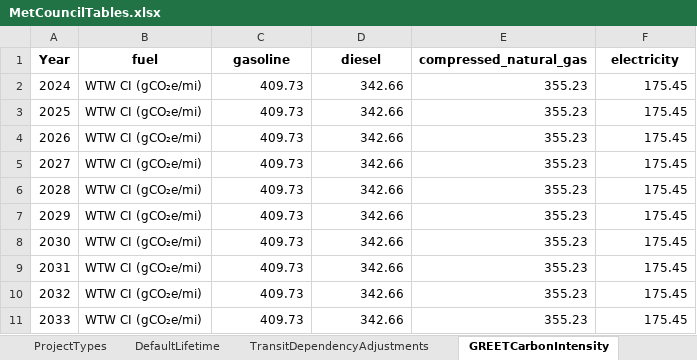
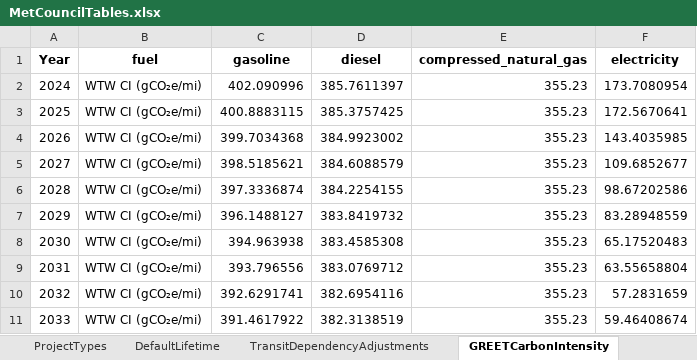
Before and after one commit to Metropolitan-Council/climate-multimodal-measures, an Excel workbook: data/MetCouncilTables.xlsx, sheet GREETCarbonIntensity, drawn as a sheet; only a part is shown; values as stored, in another font and other column widths than the file's, no borders; the diff covers the shown part only; the diff names each change by its address in the sheet, - before the commit and + after, or states it on an @@ line.

Commit message:
updated emissions factors

```diff
--- a/data/MetCouncilTables.xlsx (sheet GREETCarbonIntensity)
+++ b/data/MetCouncilTables.xlsx (sheet GREETCarbonIntensity)
-C2 (gasoline): 409.73
+C2 (gasoline): 402.090996
-D2 (diesel): 342.66
+D2 (diesel): 385.7611397
-F2 (electricity): 175.45
+F2 (electricity): 173.7080954
-C3 (gasoline): 409.73
+C3 (gasoline): 400.8883115
-D3 (diesel): 342.66
+D3 (diesel): 385.3757425
-F3 (electricity): 175.45
+F3 (electricity): 172.5670641
-C4 (gasoline): 409.73
+C4 (gasoline): 399.7034368
-D4 (diesel): 342.66
+D4 (diesel): 384.9923002
-F4 (electricity): 175.45
+F4 (electricity): 143.4035985
-C5 (gasoline): 409.73
+C5 (gasoline): 398.5185621
-D5 (diesel): 342.66
+D5 (diesel): 384.6088579
-F5 (electricity): 175.45
+F5 (electricity): 109.6852677
-C6 (gasoline): 409.73
+C6 (gasoline): 397.3336874
-D6 (diesel): 342.66
+D6 (diesel): 384.2254155
-F6 (electricity): 175.45
+F6 (electricity): 98.67202586
-C7 (gasoline): 409.73
+C7 (gasoline): 396.1488127
-D7 (diesel): 342.66
+D7 (diesel): 383.8419732
-F7 (electricity): 175.45
+F7 (electricity): 83.28948559
-C8 (gasoline): 409.73
+C8 (gasoline): 394.963938
-D8 (diesel): 342.66
+D8 (diesel): 383.4585308
-F8 (electricity): 175.45
+F8 (electricity): 65.17520483
-C9 (gasoline): 409.73
+C9 (gasoline): 393.796556
-D9 (diesel): 342.66
+D9 (diesel): 383.0769712
-F9 (electricity): 175.45
+F9 (electricity): 63.55658804
-C10 (gasoline): 409.73
+C10 (gasoline): 392.6291741
-D10 (diesel): 342.66
+D10 (diesel): 382.6954116
-F10 (electricity): 175.45
+F10 (electricity): 57.2831659
-C11 (gasoline): 409.73
+C11 (gasoline): 391.4617922
-D11 (diesel): 342.66
+D11 (diesel): 382.3138519
-F11 (electricity): 175.45
+F11 (electricity): 59.46408674
```
Also changed, not shown: 30 removed rows and 51 edited cells elsewhere in this sheet.
